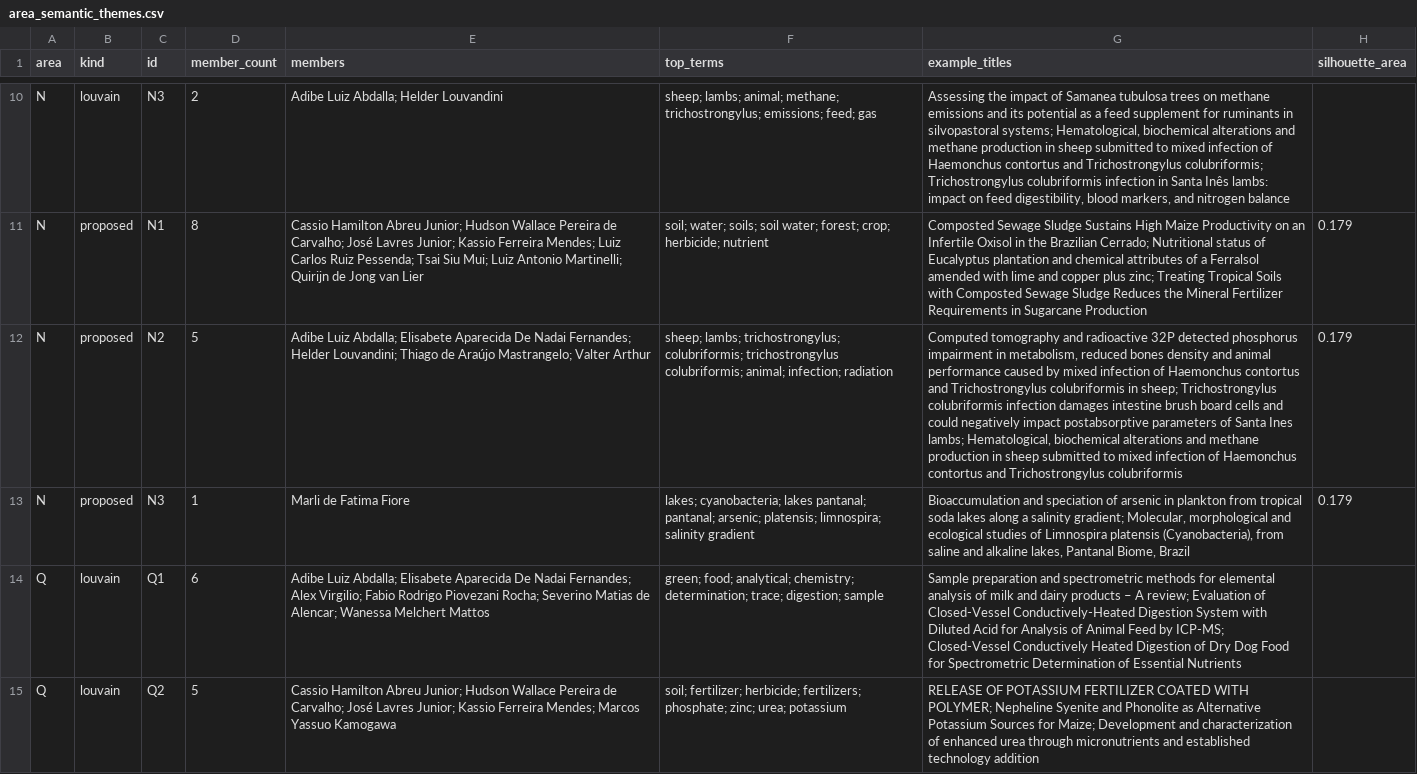
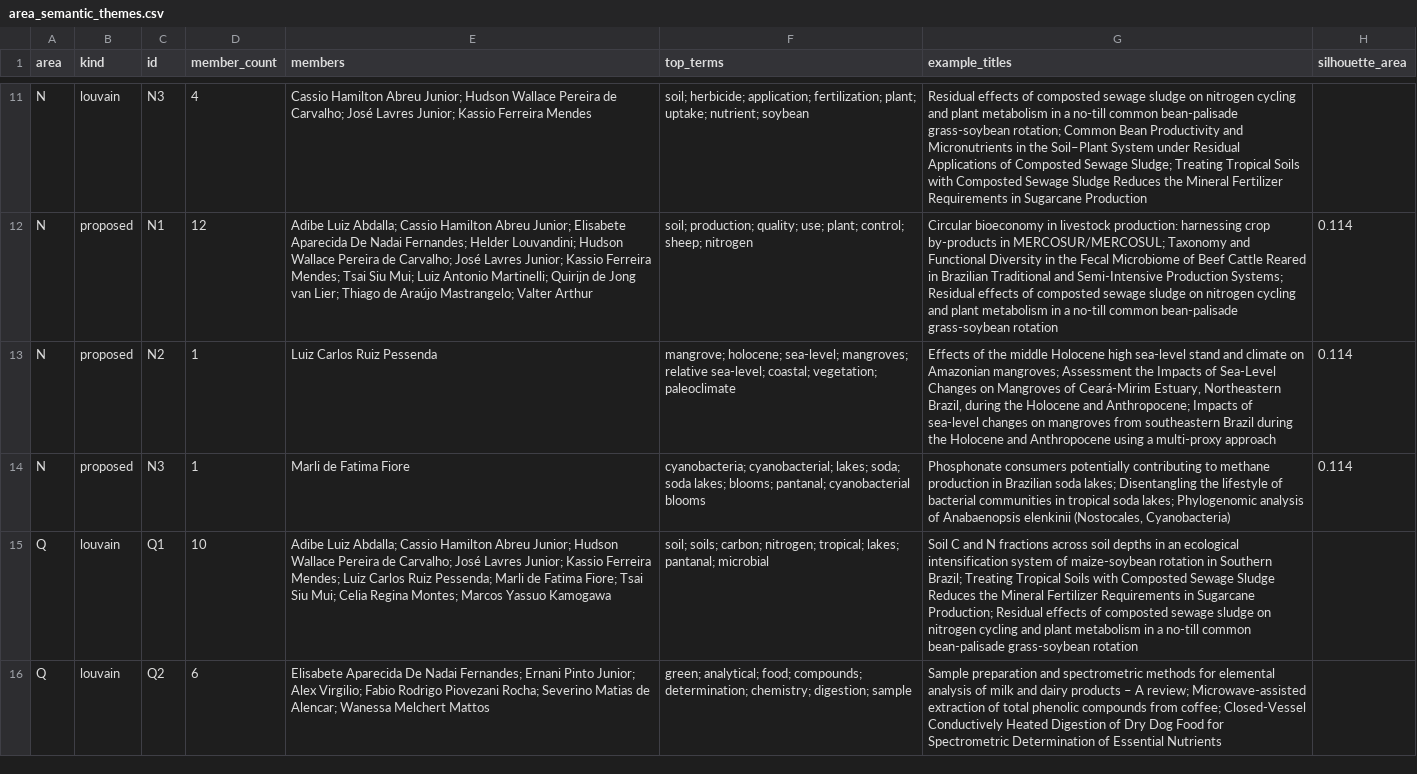
Before and after one commit to diriano/CENA_Research_Lines, a CSV file: data/area_semantic_themes.csv, drawn as a sheet; only a part is shown, gaps mark what is left out; addresses are those after the commit; the diff covers the shown part only; the diff names each change by its address in the sheet, - before the commit and + after, or states it on an @@ line.

```diff
--- a/data/area_semantic_themes.csv
+++ b/data/area_semantic_themes.csv
-D11 (member_count): 2
+D11 (member_count): 4
-E11 (members): Adibe Luiz Abdalla; Helder Louvandini
+E11 (members): Cassio Hamilton Abreu Junior; Hudson Wallace Pereira de Carvalho; José Lavres Junior; Kassio Ferreira Mendes
-F11 (top_terms): sheep; lambs; animal; methane; trichostrongylus; emissions; feed; gas
+F11 (top_terms): soil; herbicide; application; fertilization; plant; uptake; nutrient; soybean
-G11 (example_titles): Assessing the impact of Samanea tubulosa trees on methane emissions and its potential as a feed supplement for ruminants in silvopastoral systems; Hematological, biochemical alterations and methane production in sheep submitted to mixed infection of Haemonchus contortus and Trichostrongylus colubriformis; Trichostrongylus colubriformis infection in Santa Inês lambs: impact on feed digestibility, blood markers, and nitrogen balance
+G11 (example_titles): Residual effects of composted sewage sludge on nitrogen cycling and plant metabolism in a no-till common bean-palisade grass-soybean rotation; Common Bean Productivity and Micronutrients in the Soil–Plant System under Residual Applications of Composted Sewage Sludge; Treating Tropical Soils with Composted Sewage Sludge Reduces the Mineral Fertilizer Requirements in Sugarcane Production
-D12 (member_count): 8
+D12 (member_count): 12
-E12 (members): Cassio Hamilton Abreu Junior; Hudson Wallace Pereira de Carvalho; José Lavres Junior; Kassio Ferreira Mendes; Luiz Carlos Ruiz Pessenda; Tsai Siu Mui; Luiz Antonio Martinelli; Quirijn de Jong van Lier
+E12 (members): Adibe Luiz Abdalla; Cassio Hamilton Abreu Junior; Elisabete Aparecida De Nadai Fernandes; Helder Louvandini; Hudson Wallace Pereira de Carvalho; José Lavres Junior; Kassio Ferreira Mendes; Tsai Siu Mui; Luiz Antonio Martinelli; Quirijn de Jong van Lier; Thiago de Araújo Mastrangelo; Valter Arthur
-F12 (top_terms): soil; water; soils; soil water; forest; crop; herbicide; nutrient
+F12 (top_terms): soil; production; quality; use; plant; control; sheep; nitrogen
-G12 (example_titles): Composted Sewage Sludge Sustains High Maize Productivity on an Infertile Oxisol in the Brazilian Cerrado; Nutritional status of Eucalyptus plantation and chemical attributes of a Ferralsol amended with lime and copper plus zinc; Treating Tropical Soils with Composted Sewage Sludge Reduces the Mineral Fertilizer Requirements in Sugarcane Production
+G12 (example_titles): Circular bioeconomy in livestock production: harnessing crop by-products in MERCOSUR/MERCOSUL; Taxonomy and Functional Diversity in the Fecal Microbiome of Beef Cattle Reared in Brazilian Traditional and Semi-Intensive Production Systems; Residual effects of composted sewage sludge on nitrogen cycling and plant metabolism in a no-till common bean-palisade grass-soybean rotation
-H12:H14 (silhouette_area): 0.179
+H12:H14 (silhouette_area): 0.114
-D13 (member_count): 5
+D13 (member_count): 1
-E13 (members): Adibe Luiz Abdalla; Elisabete Aparecida De Nadai Fernandes; Helder Louvandini; Thiago de Araújo Mastrangelo; Valter Arthur
+E13 (members): Luiz Carlos Ruiz Pessenda
-F13 (top_terms): sheep; lambs; trichostrongylus; colubriformis; trichostrongylus colubriformis; animal; infection; radiation
+F13 (top_terms): mangrove; holocene; sea-level; mangroves; relative sea-level; coastal; vegetation; paleoclimate
-G13 (example_titles): Computed tomography and radioactive 32P detected phosphorus impairment in metabolism, reduced bones density and animal performance caused by mixed infection of Haemonchus contortus and Trichostrongylus colubriformis in sheep; Trichostrongylus colubriformis infection damages intestine brush board cells and could negatively impact postabsorptive parameters of Santa Ines lambs; Hematological, biochemical alterations and methane production in sheep submitted to mixed infection of Haemonchus contortus and Trichostrongylus colubriformis
+G13 (example_titles): Effects of the middle Holocene high sea‐level stand and climate on Amazonian mangroves; Assessment the Impacts of Sea-Level Changes on Mangroves of Ceará-Mirim Estuary, Northeastern Brazil, during the Holocene and Anthropocene; Impacts of sea-level changes on mangroves from southeastern Brazil during the Holocene and Anthropocene using a multi-proxy approach
-F14 (top_terms): lakes; cyanobacteria; lakes pantanal; pantanal; arsenic; platensis; limnospira; salinity gradient
+F14 (top_terms): cyanobacteria; cyanobacterial; lakes; soda; soda lakes; blooms; pantanal; cyanobacterial blooms
-G14 (example_titles): Bioaccumulation and speciation of arsenic in plankton from tropical soda lakes along a salinity gradient; Molecular, morphological and ecological studies of Limnospira platensis (Cyanobacteria), from saline and alkaline lakes, Pantanal Biome, Brazil
+G14 (example_titles): Phosphonate consumers potentially contributing to methane production in Brazilian soda lakes; Disentangling the lifestyle of bacterial communities in tropical soda lakes; Phylogenomic analysis of Anabaenopsis elenkinii (Nostocales, Cyanobacteria)
-D15 (member_count): 6
+D15 (member_count): 10
-E15 (members): …Luiz Abdalla; Elisabete Aparecida De Nadai Fernandes; Alex Virgilio; Fabio Rodrigo Piovezani Rocha; Severino Matias de Alencar; Wanessa Melchert Mattos
+E15 (members): …Luiz Abdalla; Cassio Hamilton Abreu Junior; Hudson Wallace Pereira de Carvalho; José Lavres Junior; Kassio Ferreira Mendes; Luiz Carlos Ruiz Pessenda; Marli de Fatima Fiore; Tsai Siu Mui; Celia Regina Montes; Marcos Yassuo Kamogawa
-F15 (top_terms): green; food; analytical; chemistry; determination; trace; digestion; sample
+F15 (top_terms): soil; soils; carbon; nitrogen; tropical; lakes; pantanal; microbial
-G15 (example_titles): Sample preparation and spectrometric methods for elemental analysis of milk and dairy products – A review; Evaluation of Closed-Vessel Conductively-Heated Digestion System with Diluted Acid for Analysis of Animal Feed by ICP-MS; Closed-Vessel Conductively Heated Digestion of Dry Dog Food for Spectrometric Determination of Essential Nutrients
+G15 (example_titles): Soil C and N fractions across soil depths in an ecological intensification system of maize-soybean rotation in Southern Brazil; Treating Tropical Soils with Composted Sewage Sludge Reduces the Mineral Fertilizer Requirements in Sugarcane Production; Residual effects of composted sewage sludge on nitrogen cycling and plant metabolism in a no-till common bean-palisade grass-soybean rotation
-D16 (member_count): 5
+D16 (member_count): 6
-E16 (members): Cassio Hamilton Abreu Junior; Hudson Wallace Pereira de Carvalho; José Lavres Junior; Kassio Ferreira Mendes; Marcos Yassuo Kamogawa
+E16 (members): Elisabete Aparecida De Nadai Fernandes; Ernani Pinto Junior; Alex Virgilio; Fabio Rodrigo Piovezani Rocha; Severino Matias de Alencar; Wanessa Melchert Mattos
-F16 (top_terms): soil; fertilizer; herbicide; fertilizers; phosphate; zinc; urea; potassium
+F16 (top_terms): green; analytical; food; compounds; determination; chemistry; digestion; sample
-G16 (example_titles): RELEASE OF POTASSIUM FERTILIZER COATED WITH POLYMER; Nepheline Syenite and Phonolite as Alternative Potassium Sources for Maize; Development and characterization of enhanced urea through micronutrients and established technology addition
+G16 (example_titles): Sample preparation and spectrometric methods for elemental analysis of milk and dairy products – A review; Microwave-assisted extraction of total phenolic compounds from coffee; Closed-Vessel Conductively Heated Digestion of Dry Dog Food for Spectrometric Determination of Essential Nutrients
```
Also changed, not shown: 1 added row, 2 removed rows and 40 edited cells elsewhere in this file, data/area_semantic_edges.csv, data/area_semantic_matrix_B.csv, 13 other files.
